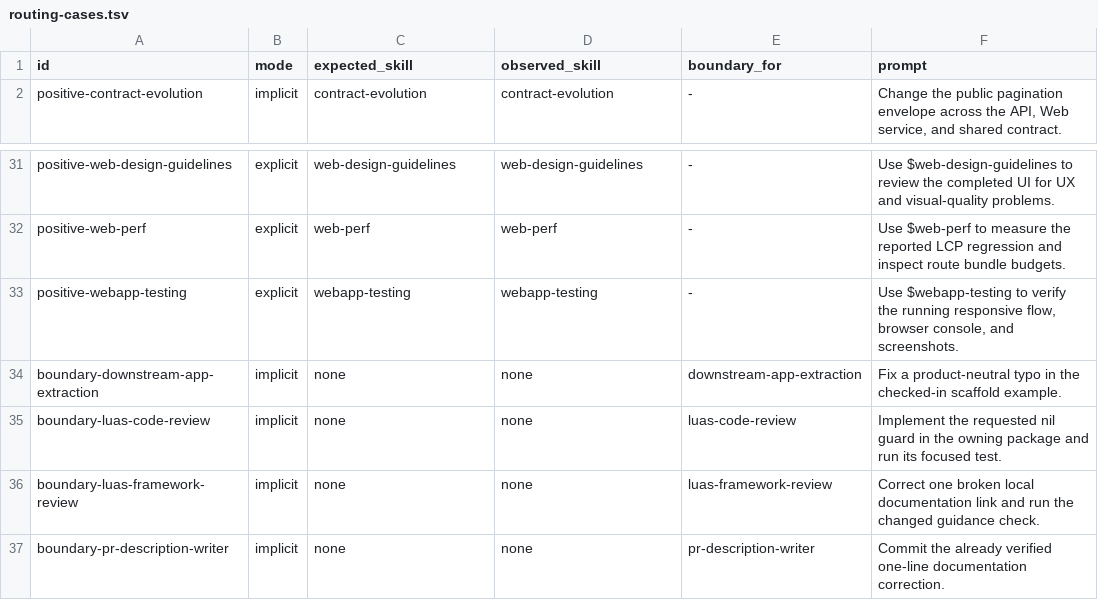
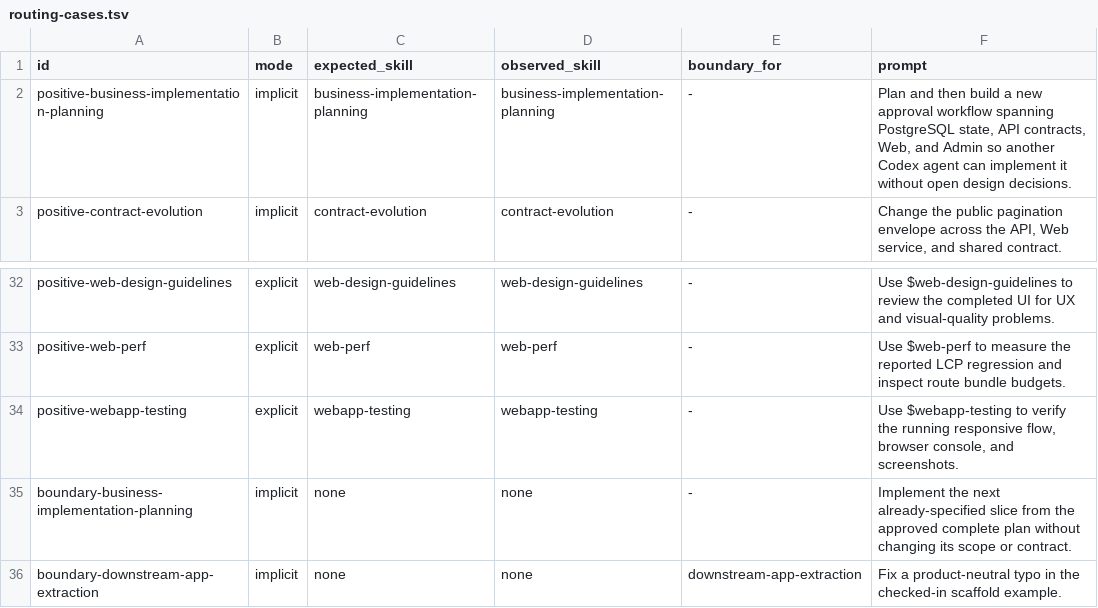
Before and after one commit to agicto/luas, a TSV file: .agents/skills/evals/routing-cases.tsv, drawn as a sheet; only a part is shown, gaps mark what is left out; the shorter side is filled out with more unchanged rows.

Commit message:
feat: add business implementation planning skill

```diff
--- a/.agents/skills/evals/routing-cases.tsv
+++ b/.agents/skills/evals/routing-cases.tsv
@@ -1,2 +1,3 @@
 id	mode	expected_skill	observed_skill	boundary_for	prompt
+positive-business-implementation-planning	implicit	business-implementation-planning	business-implementation-planning	-	Plan and then build a new approval workflow spanning PostgreSQL state, API contracts, Web, and Admin so another Codex agent can implement it without open design decisions.
 positive-contract-evolution	implicit	contract-evolution	contract-evolution	-	Change the public pagination envelope across the API, Web service, and shared contract.
@@ -33,2 +34,3 @@ positive-web-perf	explicit	web-perf	web-perf	-	Use $web-perf to measure the repo
 positive-webapp-testing	explicit	webapp-testing	webapp-testing	-	Use $webapp-testing to verify the running responsive flow, browser console, and screenshots.
+boundary-business-implementation-planning	implicit	none	none	-	Implement the next already-specified slice from the approved complete plan without changing its scope or contract.
 boundary-downstream-app-extraction	implicit	none	none	downstream-app-extraction	Fix a product-neutral typo in the checked-in scaffold example.
```
Also changed, not shown: 7 other files.
